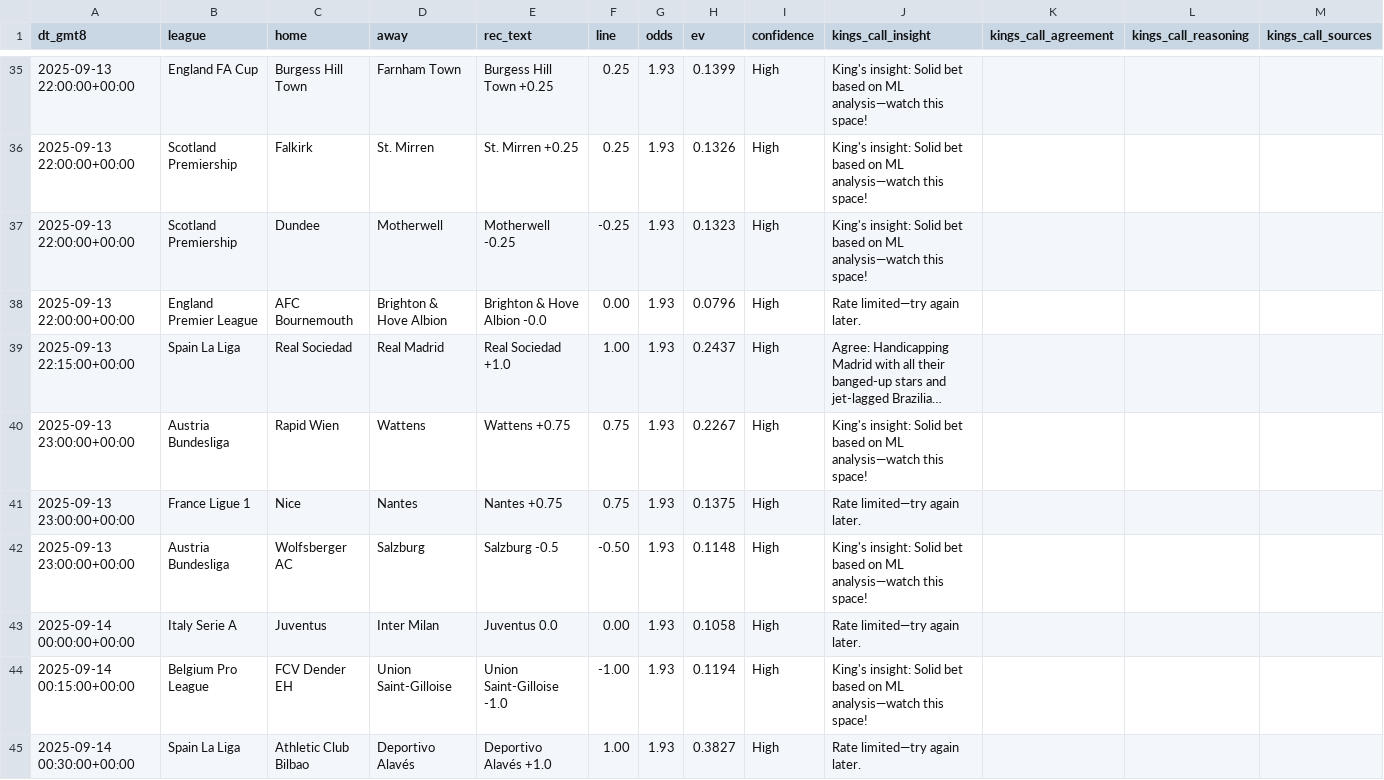
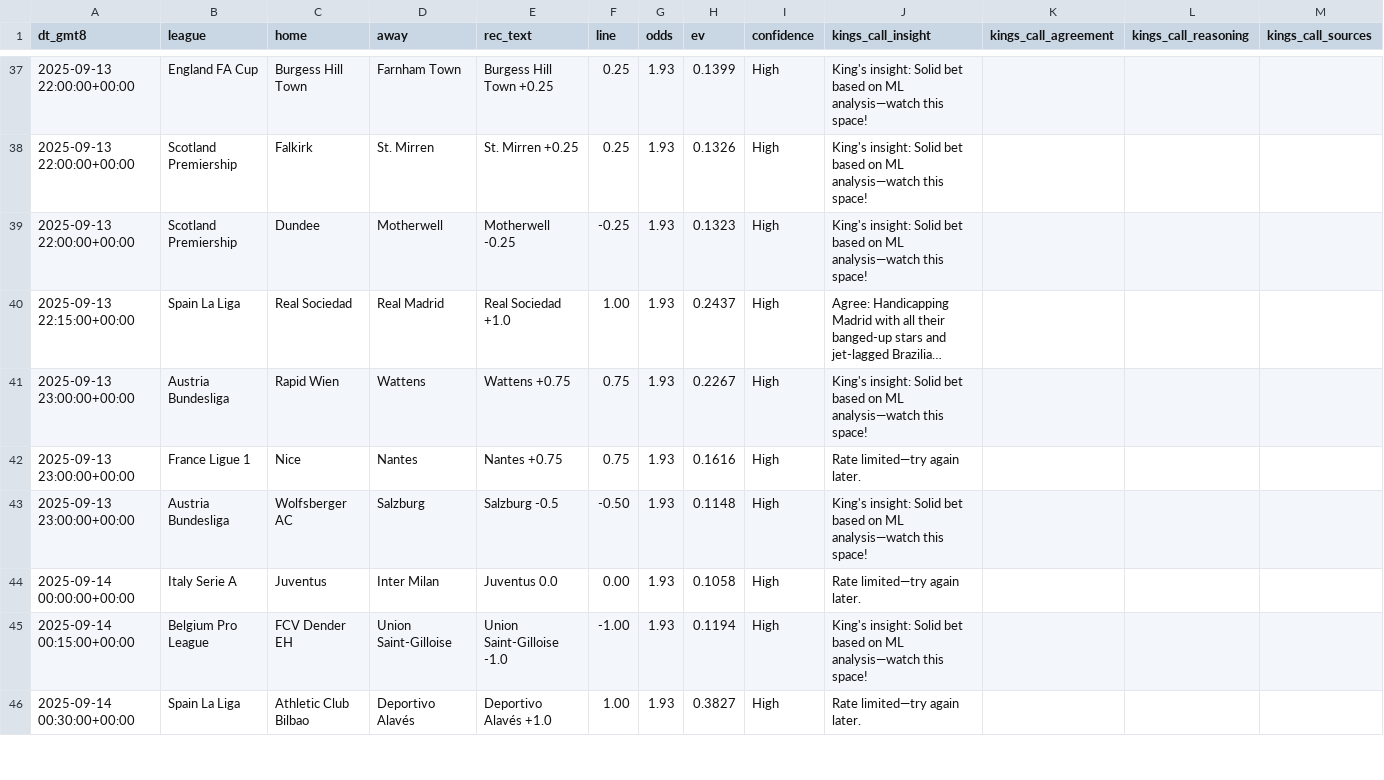
Before and after one commit to pythonchan8888/GBM, a CSV file: site/latest_recommendations.csv, drawn as a sheet; only a part is shown, gaps mark what is left out; long unchanged cells end in …; removed rows and columns are numbered as before the commit, all else as after; the diff covers the shown part only; the diff names each change by its address in the sheet, - before the commit and + after, or states it on an @@ line.

```diff
--- a/site/latest_recommendations.csv
+++ b/site/latest_recommendations.csv
-row 38: 2025-09-13 22:00:00+00:00 | England Premier League | AFC Bournemouth | Brighton & Hove Albion | Brighton & Hove Albion -0.0 | 0.00 | 1.93 | 0.0796 | High | Rate limited—try again later.
-H42 (ev): 0.1375
+H42 (ev): 0.1616
```
Also changed, not shown: 4 added rows, 2 removed rows and 10 edited cells elsewhere in this file, site/kings_call_debug.csv, site/metrics.csv, 18 other files.
